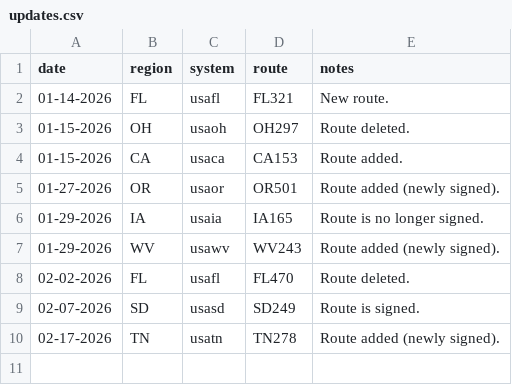
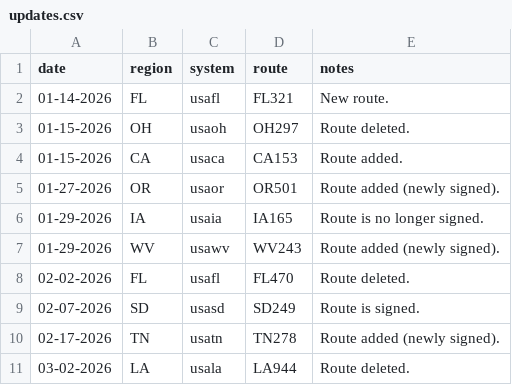
Before and after one commit to Highway-Photo-Project/PhotoData, a CSV file: updates.csv, drawn as a sheet; the diff names each change by its address in the sheet, - before the commit and + after, or states it on an @@ line.

Commit message:
Update updates.csv

```diff
--- a/updates.csv
+++ b/updates.csv
+row 11: 03-02-2026 | LA | usala | LA944 | Route deleted.
```
